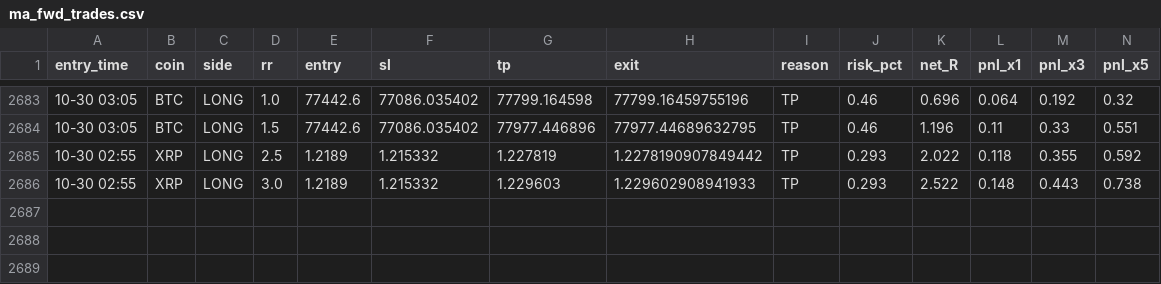
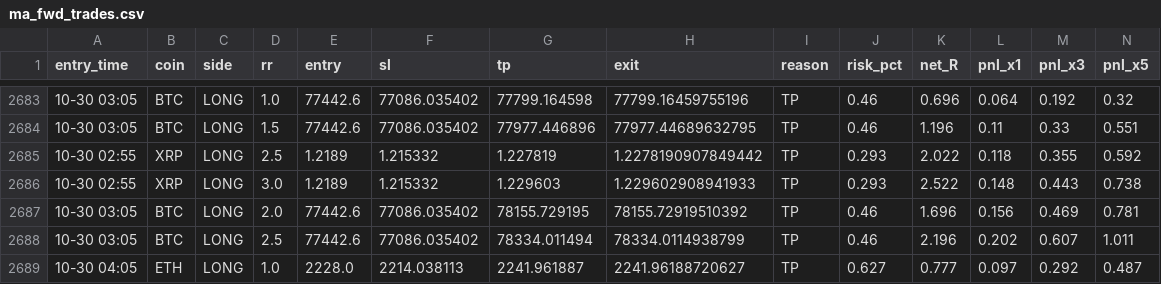
Before and after one commit to Ehsan2893/mabot.py, a CSV file: ma_fwd_trades.csv, drawn as a sheet; only a part is shown, gaps mark what is left out; rows hold the shown columns only; the diff names each change by its address in the sheet, - before the commit and + after, or states it on an @@ line.

```diff
--- a/ma_fwd_trades.csv
+++ b/ma_fwd_trades.csv
+row 2687: 10-30 03:05 | BTC | LONG | 2.0 | 77442.6 | 77086.035402 | 78155.729195 | 78155.72919510392 | TP | 0.46 | 1.696 | 0.156 | 0.469 | 0.781
+row 2688: 10-30 03:05 | BTC | LONG | 2.5 | 77442.6 | 77086.035402 | 78334.011494 | 78334.0114938799 | TP | 0.46 | 2.196 | 0.202 | 0.607 | 1.011
+row 2689: 10-30 04:05 | ETH | LONG | 1.0 | 2228.0 | 2214.038113 | 2241.961887 | 2241.96188720627 | TP | 0.627 | 0.777 | 0.097 | 0.292 | 0.487
```
Also changed, not shown: 1 other file.
